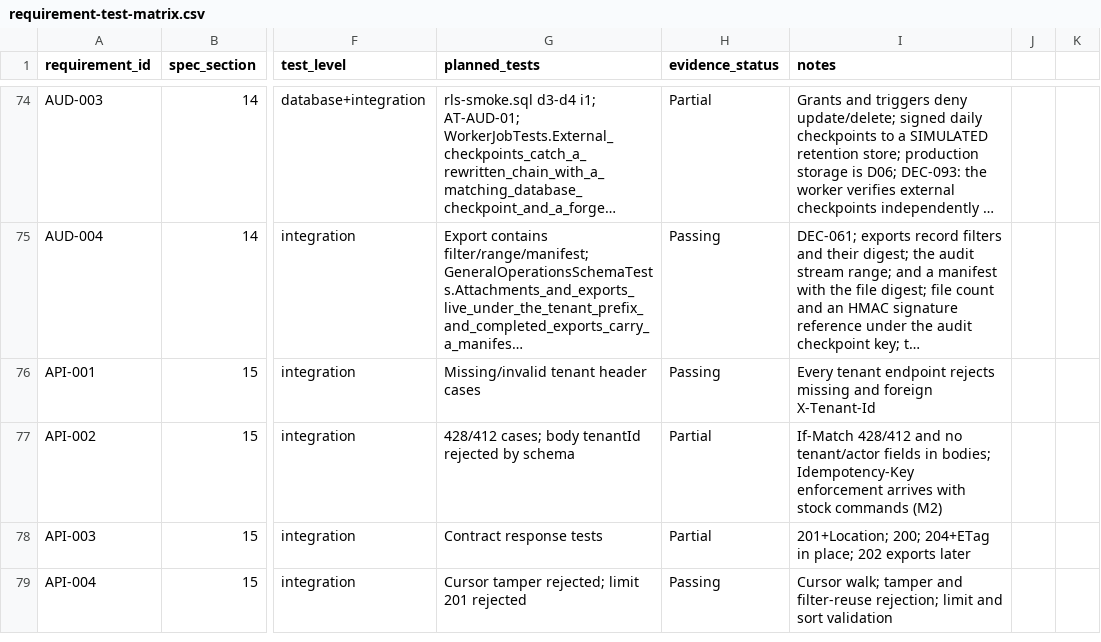
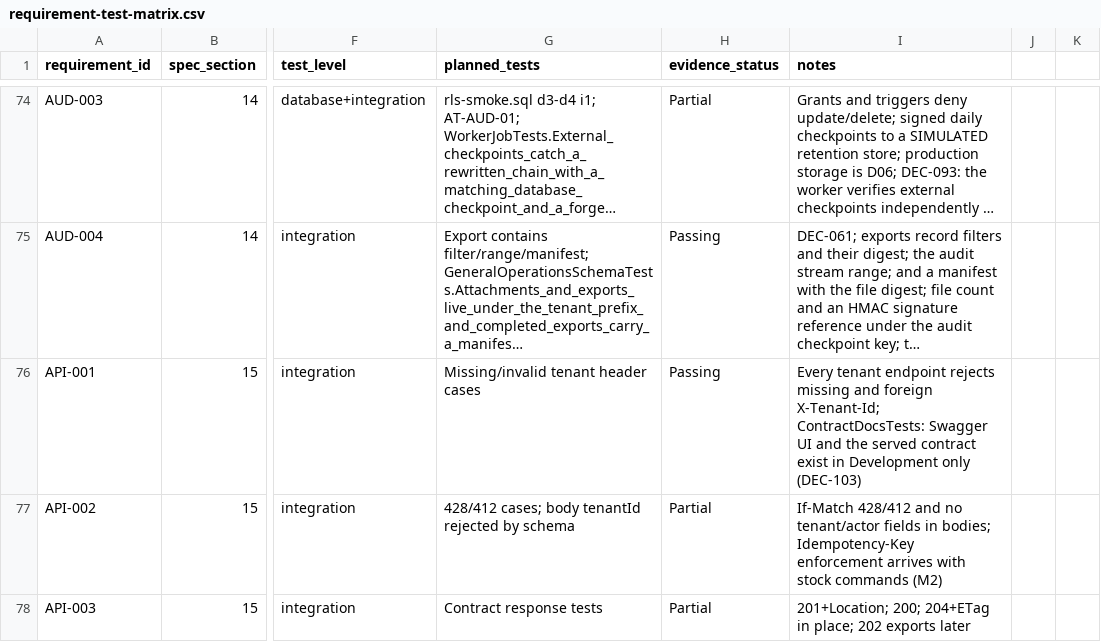
Before and after one commit to FEEVAN1/TrustedInventory, a CSV file: docs/requirement-test-matrix.csv, drawn as a sheet; only a part is shown, gaps mark what is left out; the shorter side is filled out with more unchanged rows; long unchanged cells end in …; the diff names each change by its address in the sheet, - before the commit and + after, or states it on an @@ line.

```diff
--- a/docs/requirement-test-matrix.csv
+++ b/docs/requirement-test-matrix.csv
-I76 (notes): …and foreign X-Tenant-Id
+I76 (notes): …and foreign X-Tenant-Id; ContractDocsTests: Swagger UI and the served contract exist in Development only (DEC-103)
```
Also changed, not shown: 11 other files.
